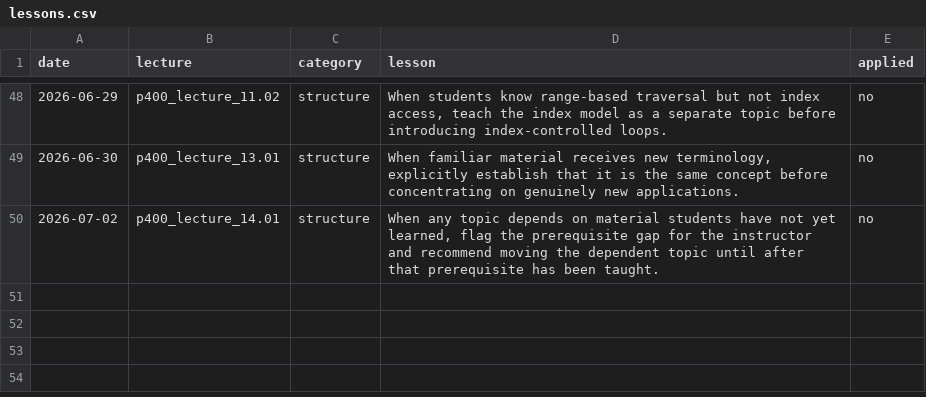
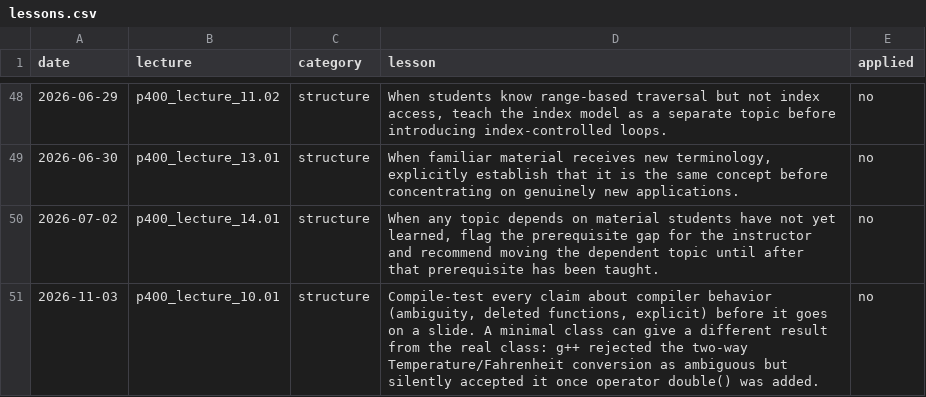
Before and after one commit to 9mytmh5z4p-sketch/CISP400, a CSV file: lessons.csv, drawn as a sheet; only a part is shown, gaps mark what is left out; the diff names each change by its address in the sheet, - before the commit and + after, or states it on an @@ line.

```diff
--- a/lessons.csv
+++ b/lessons.csv
+row 51: 2026-11-03 | p400_lecture_10.01 | structure | Compile-test every claim about compiler behavior (ambiguity, deleted functions, explicit) before it goes on a slide. A minimal class can give a different result from the real class: g++ rejected the two-way Temperature/Fahrenheit conversion as ambiguous but silently accepted it once operator double() was added. | no
```
Also changed, not shown: p400_inventory.csv, p400_lecture_10.01/slide_catalog.csv, 26 other files.
